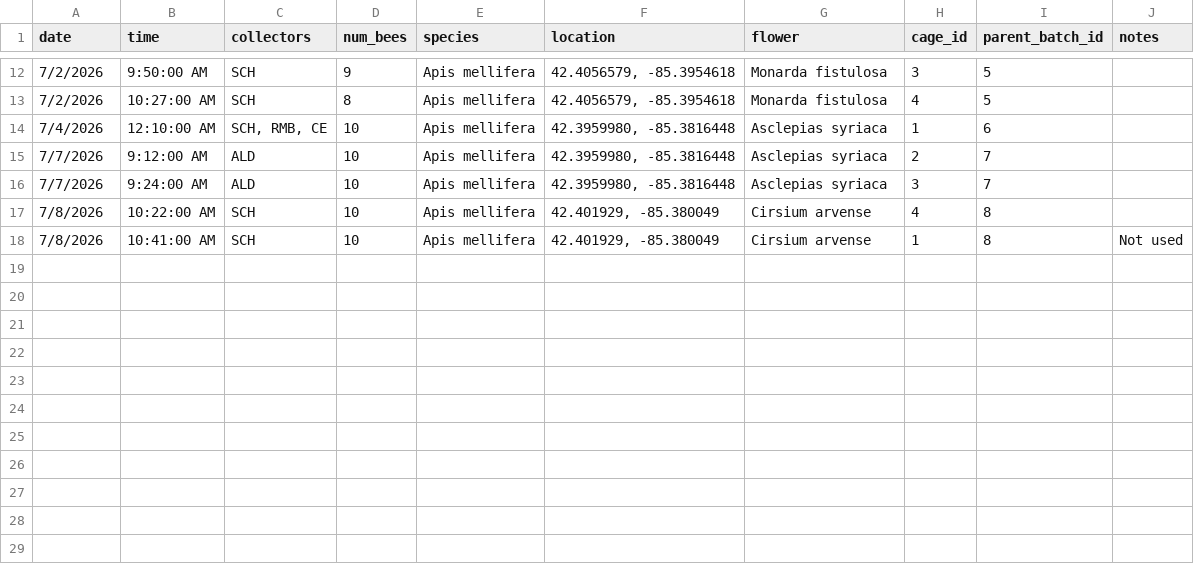
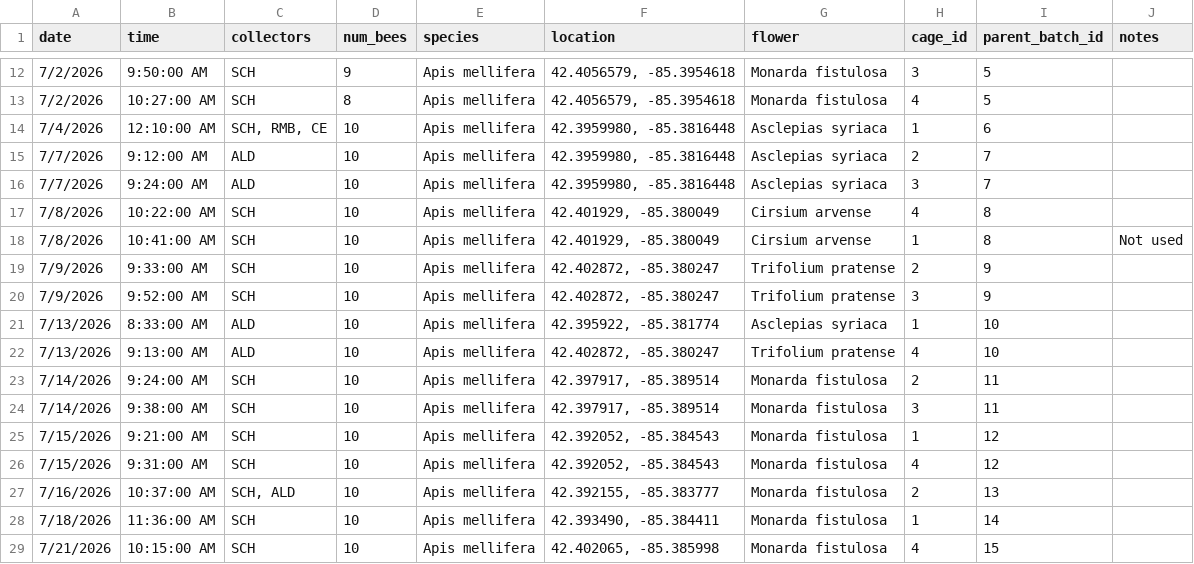
Before and after one commit to harrly14/Honey-Bee-Olfaction-Study, a CSV file: data/full_collection_data.csv (was data/collection_data.csv), drawn as a sheet; only a part is shown, gaps mark what is left out; the diff names each change by its address in the sheet, - before the commit and + after, or states it on an @@ line.

Commit message:
Upload full data

```diff
--- a/data/collection_data.csv
+++ b/data/full_collection_data.csv
+row 19: 7/9/2026 | 9:33:00 AM | SCH | 10 | Apis mellifera | 42.402872, -85.380247 | Trifolium pratense | 2 | 9
+row 20: 7/9/2026 | 9:52:00 AM | SCH | 10 | Apis mellifera | 42.402872, -85.380247 | Trifolium pratense | 3 | 9
+row 21: 7/13/2026 | 8:33:00 AM | ALD | 10 | Apis mellifera | 42.395922, -85.381774 | Asclepias syriaca | 1 | 10
+row 22: 7/13/2026 | 9:13:00 AM | ALD | 10 | Apis mellifera | 42.402872, -85.380247 | Trifolium pratense | 4 | 10
+row 23: 7/14/2026 | 9:24:00 AM | SCH | 10 | Apis mellifera | 42.397917, -85.389514 | Monarda fistulosa | 2 | 11
+row 24: 7/14/2026 | 9:38:00 AM | SCH | 10 | Apis mellifera | 42.397917, -85.389514 | Monarda fistulosa | 3 | 11
+row 25: 7/15/2026 | 9:21:00 AM | SCH | 10 | Apis mellifera | 42.392052, -85.384543 | Monarda fistulosa | 1 | 12
+row 26: 7/15/2026 | 9:31:00 AM | SCH | 10 | Apis mellifera | 42.392052, -85.384543 | Monarda fistulosa | 4 | 12
+row 27: 7/16/2026 | 10:37:00 AM | SCH, ALD | 10 | Apis mellifera | 42.392155, -85.383777 | Monarda fistulosa | 2 | 13
+row 28: 7/18/2026 | 11:36:00 AM | SCH | 10 | Apis mellifera | 42.393490, -85.384411 | Monarda fistulosa | 1 | 14
+row 29: 7/21/2026 | 10:15:00 AM | SCH | 10 | Apis mellifera | 42.402065, -85.385998 | Monarda fistulosa | 4 | 15
```
Also changed, not shown: data/full_batch_data.csv, 2 other files.
